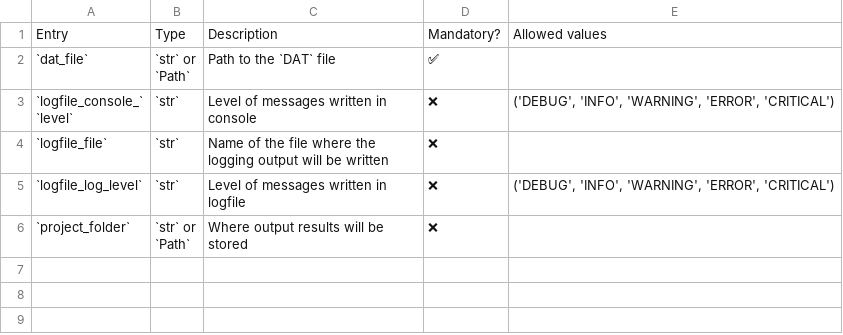
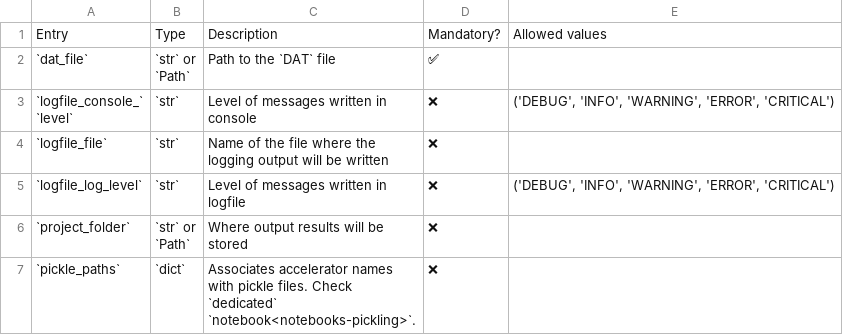
Before and after one commit to AdrienPlacais/LightWin, a CSV file: docs/manual/configuration/entries/files.csv, drawn as a sheet.

```diff
--- a/docs/manual/configuration/entries/files.csv
+++ b/docs/manual/configuration/entries/files.csv
@@ -20 +20,8 @@ logfile",❌,"('DEBUG', 'INFO', 'WARNING', 'ERROR', 'CRITICAL')"
 stored",❌,
+`pickle_paths`,`dict`,"Associates accelerator names
+
+with pickle files. Check
+
+`dedicated`
+
+`notebook<notebooks-pickling>`.",❌,
```
Also changed, not shown: 8 other files.
